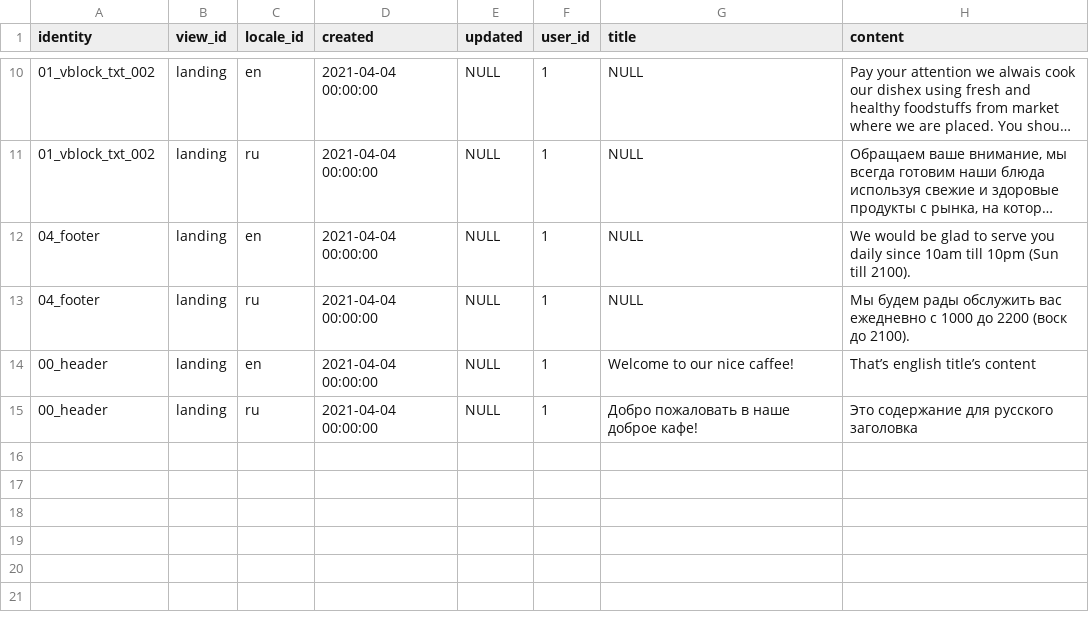
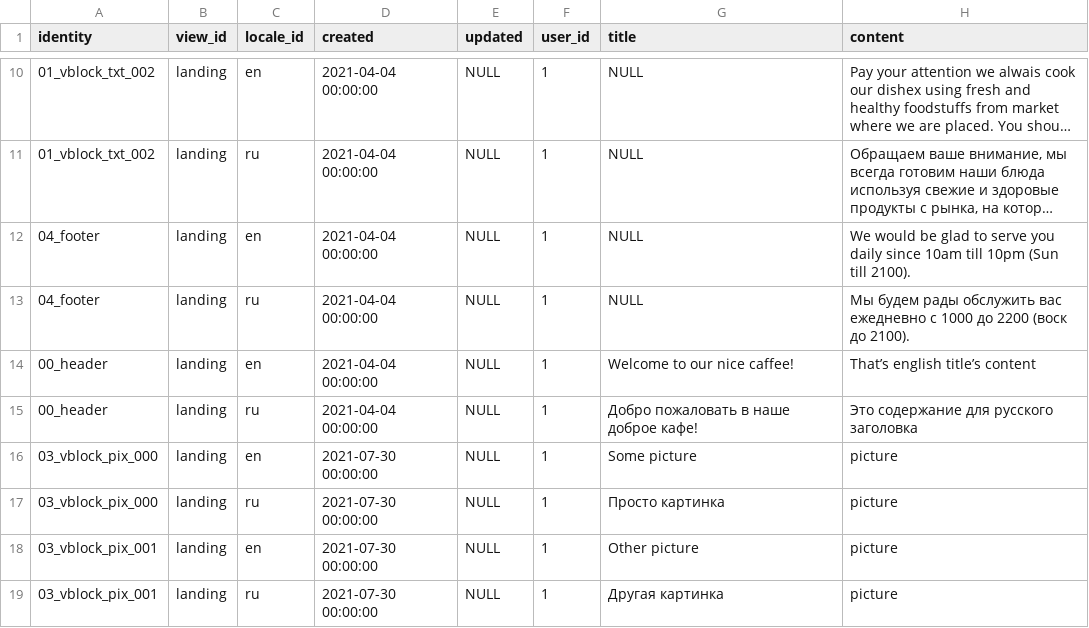
Before and after one commit to Sergey190309/220415-market-caffee, a CSV file: backend/contents.csv, drawn as a sheet; only a part is shown, gaps mark what is left out; long unchanged cells end in ….

```diff
--- a/backend/contents.csv
+++ b/backend/contents.csv
@@ -15 +15,5 @@ identity,view_id,locale_id,created,updated,user_id,title,content
 00_header,landing,ru,2021-04-04 00:00:00,NULL,1,Добро пожаловать в наше доброе кафе!,Это содержание для русского заголовка
+03_vblock_pix_000,landing,en,2021-07-30 00:00:00,NULL,1,Some picture,picture
+03_vblock_pix_000,landing,ru,2021-07-30 00:00:00,NULL,1,Просто картинка,picture
+03_vblock_pix_001,landing,en,2021-07-30 00:00:00,NULL,1,Other picture,picture
+03_vblock_pix_001,landing,ru,2021-07-30 00:00:00,NULL,1,Другая картинка,picture
```
Also changed, not shown: 16 other files.
